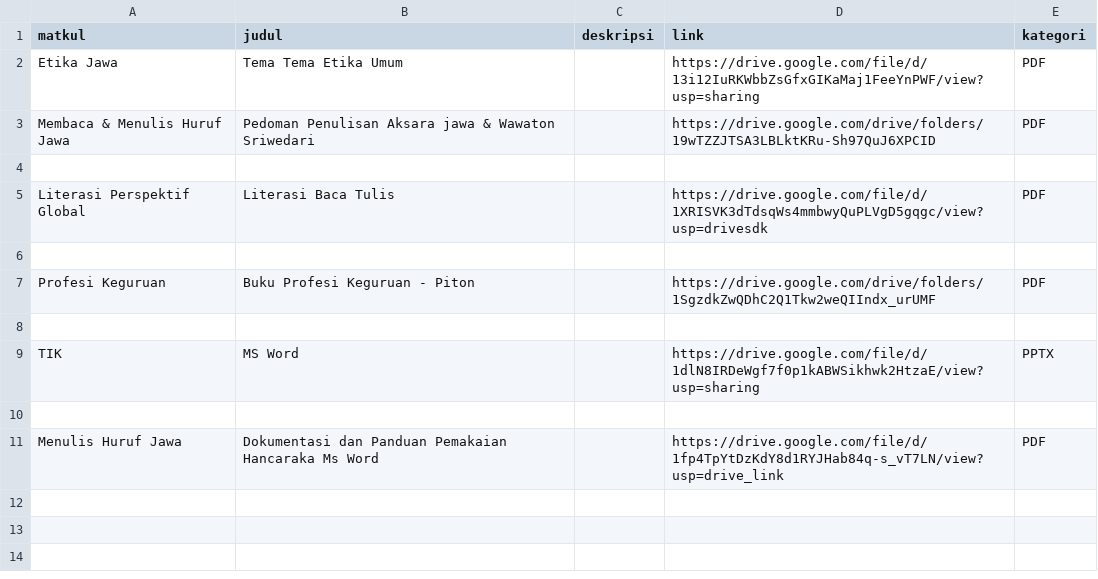
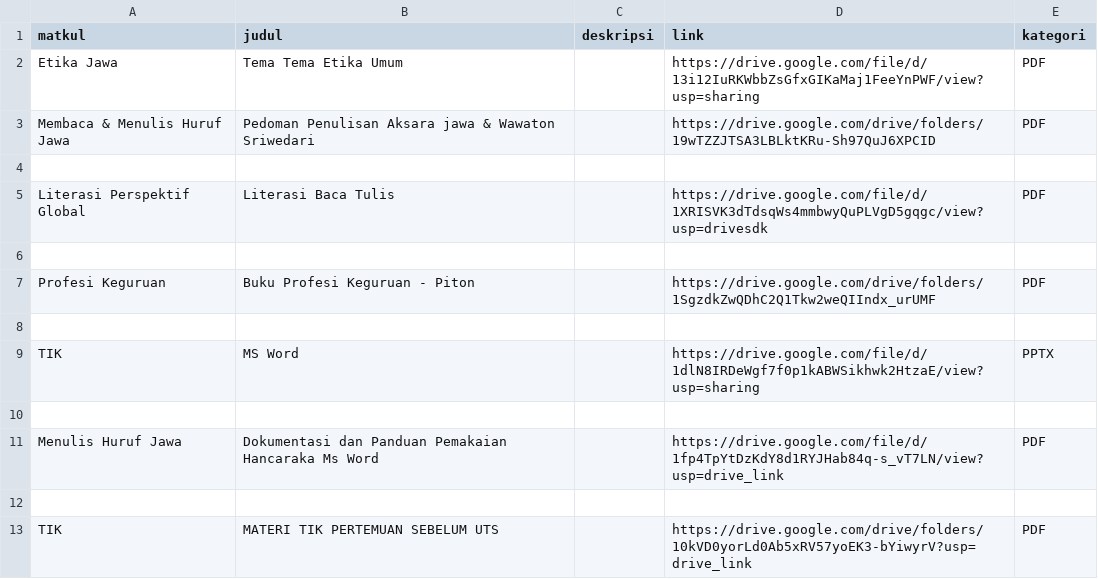
Before and after one commit to ardia-kun/pbj24, a CSV file: data/materi-kuliah.csv, drawn as a sheet.

```diff
--- a/data/materi-kuliah.csv
+++ b/data/materi-kuliah.csv
@@ -11 +11,3 @@ matkul,judul,deskripsi,link,kategori
 "Menulis Huruf Jawa","Dokumentasi dan Panduan Pemakaian Hancaraka Ms Word","","https://drive.google.com/file/d/1fp4TpYtDzKdY8d1RYJHab84q-s_vT7LN/view?usp=drive_link","PDF"
+
+"TIK","MATERI TIK PERTEMUAN SEBELUM UTS","","https://drive.google.com/drive/folders/10kVD0yorLd0Ab5xRV57yoEK3-bYiwyrV?usp=drive_link","PDF"
```
